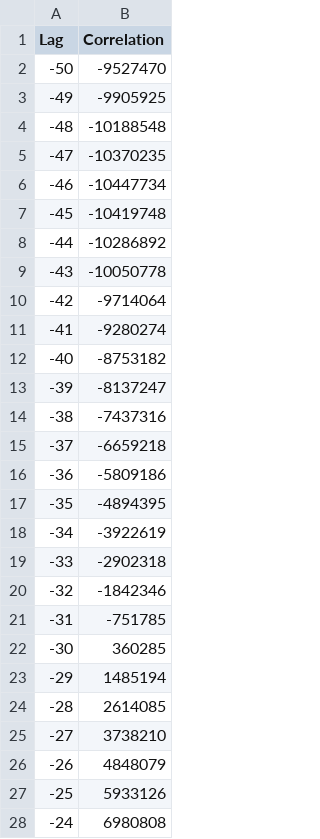
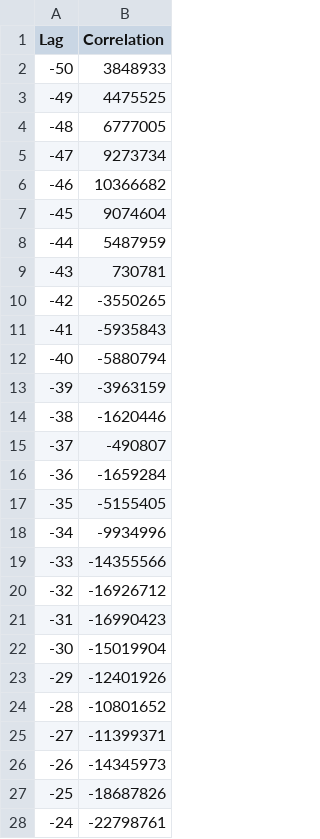
Before and after one commit to samuele-ribaudo/real-time-SSL-and-tracking, a CSV file: testing/dsp_pipeline_test/files/correlation_filtered.csv, drawn as a sheet; only a part is shown; the diff covers the shown part only.

```diff
--- a/testing/dsp_pipeline_test/files/correlation_filtered.csv
+++ b/testing/dsp_pipeline_test/files/correlation_filtered.csv
@@ -1,28 +1,28 @@
 Lag,Correlation
--50,-9527470
--49,-9905925
--48,-10188548
--47,-10370235
--46,-10447734
--45,-10419748
--44,-10286892
--43,-10050778
--42,-9714064
--41,-9280274
--40,-8753182
--39,-8137247
--38,-7437316
--37,-6659218
--36,-5809186
--35,-4894395
--34,-3922619
--33,-2902318
--32,-1842346
--31,-751785
--30,360285
--29,1485194
--28,2614085
--27,3738210
--26,4848079
--25,5933126
--24,6980808
+-50,3848933
+-49,4475525
+-48,6777005
+-47,9273734
+-46,10366682
+-45,9074604
+-44,5487959
+-43,730781
+-42,-3550265
+-41,-5935843
+-40,-5880794
+-39,-3963159
+-38,-1620446
+-37,-490807
+-36,-1659284
+-35,-5155405
+-34,-9934996
+-33,-14355566
+-32,-16926712
+-31,-16990423
+-30,-15019904
+-29,-12401926
+-28,-10801652
+-27,-11399371
+-26,-14345973
+-25,-18687826
+-24,-22798761
```
Also changed, not shown: 74 edited cells elsewhere in this file, testing/dsp_pipeline_test/files/correlation_raw.csv, testing/dsp_pipeline_test/files/sample_1_filtered.csv, 12 other files.
